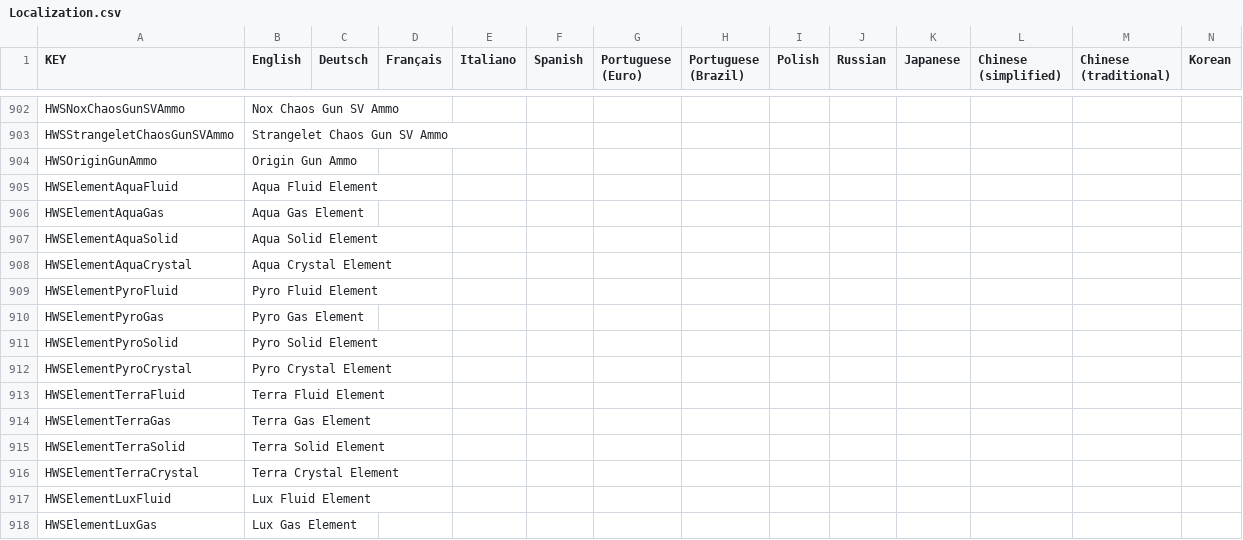
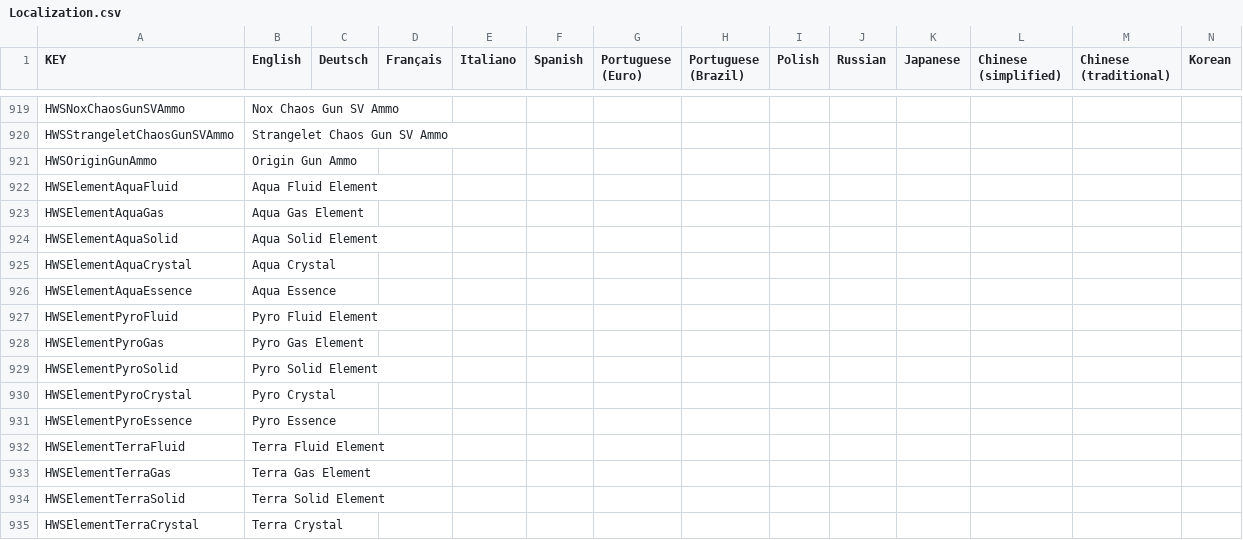
Before and after one commit to B-iggy/HWS-Plus-Creative-Scenario, a CSV file: Extras/Localization.csv, drawn as a sheet; only a part is shown, gaps mark what is left out; the shorter side is filled out with more unchanged rows; addresses are those after the commit; rows hold the shown columns only; the diff covers the shown part only; the diff names each change by its address in the sheet, - before the commit and + after, or states it on an @@ line.

```diff
--- a/Extras/Localization.csv
+++ b/Extras/Localization.csv
-B925 (English): Aqua Crystal Element
+B925 (English): Aqua Crystal
+row 926: HWSElementAquaEssence | Aqua Essence
-B930 (English): Pyro Crystal Element
+B930 (English): Pyro Crystal
+row 931: HWSElementPyroEssence | Pyro Essence
-B935 (English): Terra Crystal Element
+B935 (English): Terra Crystal
```
Also changed, not shown: 40 added rows, 1 removed row and 26 edited cells elsewhere in this file.
